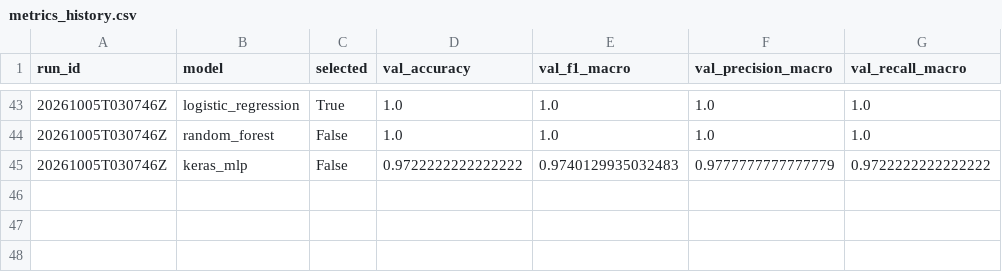
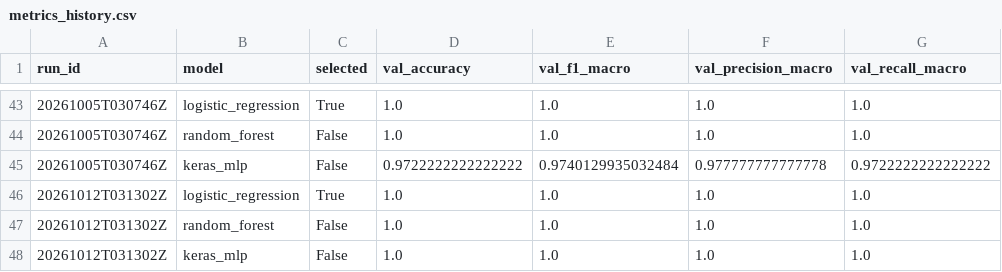
Before and after one commit to devjunioralves/ciencia-dados-mlops, a CSV file: models/metrics_history.csv, drawn as a sheet; only a part is shown, gaps mark what is left out.

Commit message:
chore(mlops): retreino automático do modelo (2026-10-12T03:13:08Z)

```diff
--- a/models/metrics_history.csv
+++ b/models/metrics_history.csv
@@ -44,2 +44,5 @@ run_id,model,selected,val_accuracy,val_f1_macro,val_precision_macro,val_recall_m
 20261005T030746Z,random_forest,False,1.0,1.0,1.0,1.0
-20261005T030746Z,keras_mlp,False,0.9722222222222222,0.9740129935032483,0.9777777777777779,0.9722222222222222
+20261005T030746Z,keras_mlp,False,0.9722222222222222,0.9740129935032484,0.977777777777778,0.9722222222222222
+20261012T031302Z,logistic_regression,True,1.0,1.0,1.0,1.0
+20261012T031302Z,random_forest,False,1.0,1.0,1.0,1.0
+20261012T031302Z,keras_mlp,False,1.0,1.0,1.0,1.0
```
Also changed, not shown: 1 other file.
